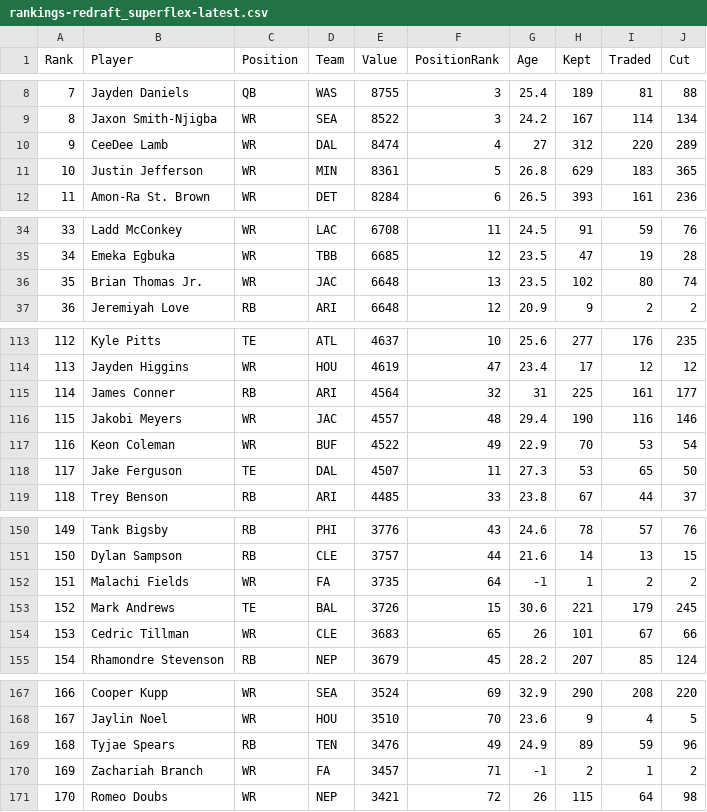
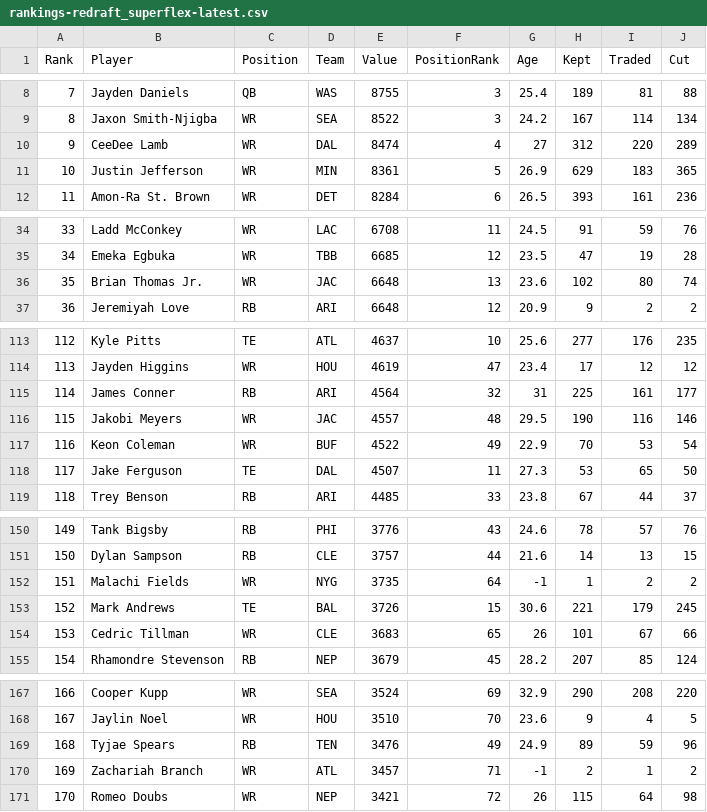
Before and after one commit to Louieza23/draft-compass-rankings, a CSV file: data/processed/ktc/rankings-redraft_superflex-latest.csv, drawn as a sheet; only a part is shown, gaps mark what is left out; the diff covers the shown part only.

```diff
--- a/data/processed/ktc/rankings-redraft_superflex-latest.csv
+++ b/data/processed/ktc/rankings-redraft_superflex-latest.csv
@@ -10,3 +10,3 @@ Rank,Player,Position,Team,Value,PositionRank,Age,Kept,Traded,Cut
 9,"CeeDee Lamb",WR,DAL,8474,4,27,312,220,289
-10,"Justin Jefferson",WR,MIN,8361,5,26.8,629,183,365
+10,"Justin Jefferson",WR,MIN,8361,5,26.9,629,183,365
 11,"Amon-Ra St. Brown",WR,DET,8284,6,26.5,393,161,236
@@ -35,3 +35,3 @@ Rank,Player,Position,Team,Value,PositionRank,Age,Kept,Traded,Cut
 34,"Emeka Egbuka",WR,TBB,6685,12,23.5,47,19,28
-35,"Brian Thomas Jr.",WR,JAC,6648,13,23.5,102,80,74
+35,"Brian Thomas Jr.",WR,JAC,6648,13,23.6,102,80,74
 36,"Jeremiyah Love",RB,ARI,6648,12,20.9,9,2,2
@@ -115,3 +115,3 @@ Rank,Player,Position,Team,Value,PositionRank,Age,Kept,Traded,Cut
 114,"James Conner",RB,ARI,4564,32,31,225,161,177
-115,"Jakobi Meyers",WR,JAC,4557,48,29.4,190,116,146
+115,"Jakobi Meyers",WR,JAC,4557,48,29.5,190,116,146
 116,"Keon Coleman",WR,BUF,4522,49,22.9,70,53,54
@@ -151,3 +151,3 @@ Rank,Player,Position,Team,Value,PositionRank,Age,Kept,Traded,Cut
 150,"Dylan Sampson",RB,CLE,3757,44,21.6,14,13,15
-151,"Malachi Fields",WR,FA,3735,64,-1,1,2,2
+151,"Malachi Fields",WR,NYG,3735,64,-1,1,2,2
 152,"Mark Andrews",TE,BAL,3726,15,30.6,221,179,245
@@ -169,3 +169,3 @@ Rank,Player,Position,Team,Value,PositionRank,Age,Kept,Traded,Cut
 168,"Tyjae Spears",RB,TEN,3476,49,24.9,89,59,96
-169,"Zachariah Branch",WR,FA,3457,71,-1,2,1,2
+169,"Zachariah Branch",WR,ATL,3457,71,-1,2,1,2
 170,"Romeo Doubs",WR,NEP,3421,72,26,115,64,98
```
Also changed, not shown: 11 edited cells elsewhere in this file, data/processed/fantasycalc/rankings-dynasty_2qb-latest.csv, data/processed/fantasycalc/rankings-redraft_1qb-latest.csv, 28 other files.
